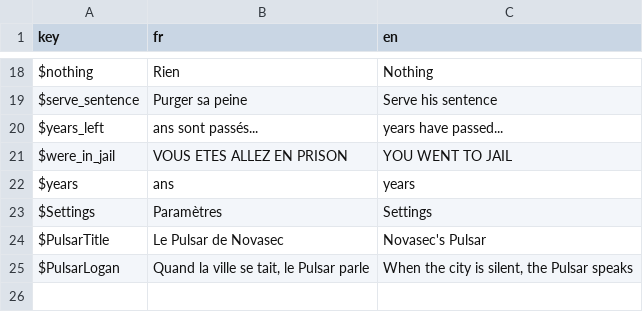
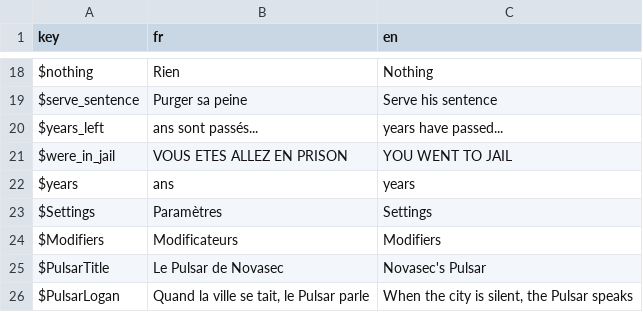
Before and after one commit to Proksimas/HackerIDLE, a CSV file: hackeridle/Game/Translations/generic_translations.csv, drawn as a sheet; only a part is shown, gaps mark what is left out.

```diff
--- a/hackeridle/Game/Translations/generic_translations.csv
+++ b/hackeridle/Game/Translations/generic_translations.csv
@@ -23,2 +23,3 @@ $years;ans;years
 $Settings;Paramètres;Settings
+$Modifiers;Modificateurs;Modifiers
 $PulsarTitle;Le Pulsar de Novasec;Novasec's Pulsar
```
Also changed, not shown: 4 other files.
